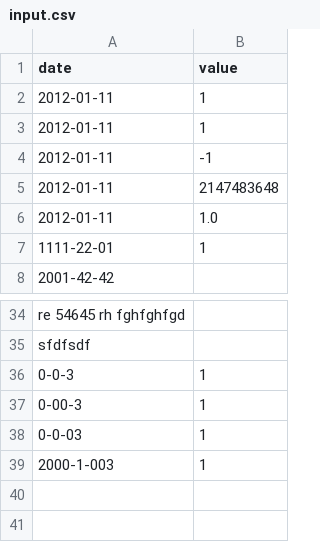
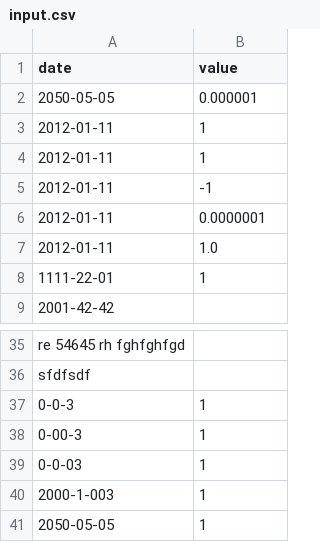
Before and after one commit to PedroVMota/CPP-Modules, a CSV file: Module09/ex00/input.csv, drawn as a sheet; only a part is shown, gaps mark what is left out.

```diff
--- a/Module09/ex00/input.csv
+++ b/Module09/ex00/input.csv
@@ -1,2 +1,3 @@
 date | value
+2050-05-05 | 0.000001
 2012-01-11    | 1
@@ -4,3 +5,3 @@ date | value
 2012-01-11 | -1
-2012-01-11 | 2147483648
+2012-01-11 | 0.0000001
 2012-01-11 | 1.0
@@ -39 +40,2 @@ sfdfsdf
 2000-1-003 | 1
+2050-05-05 | 1
```
Also changed, not shown: 25 other files.
